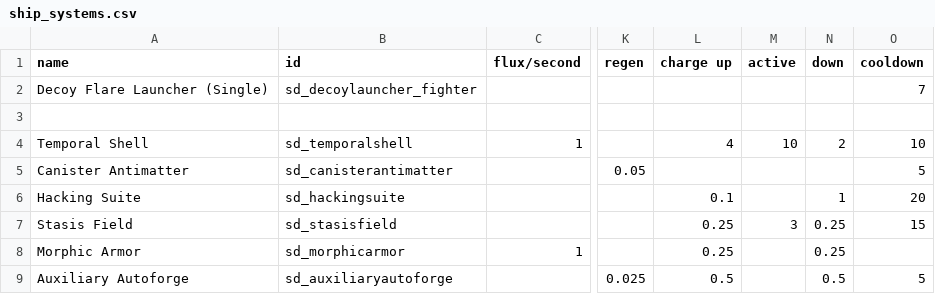
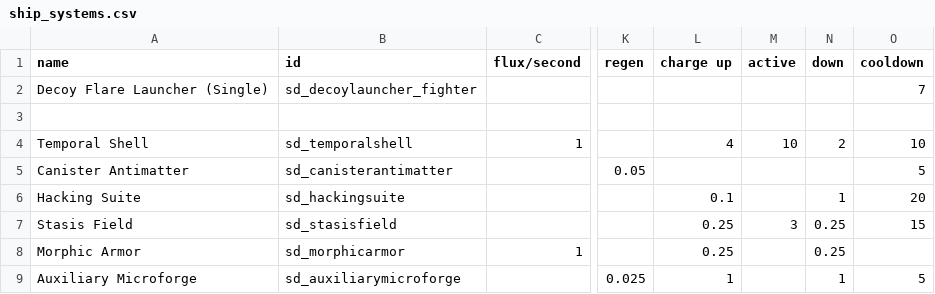
Before and after one commit to Sorrydough/Doughsector, a CSV file: data/shipsystems/ship_systems.csv, drawn as a sheet; only a part is shown, gaps mark what is left out; the diff names each change by its address in the sheet, - before the commit and + after, or states it on an @@ line.

```diff
--- a/data/shipsystems/ship_systems.csv
+++ b/data/shipsystems/ship_systems.csv
-A9 (name): Auxiliary Autoforge
+A9 (name): Auxiliary Microforge
-B9 (id): sd_auxiliaryautoforge
+B9 (id): sd_auxiliarymicroforge
-L9 (charge up): 0.5
+L9 (charge up): 1
-N9 (down): 0.5
+N9 (down): 1
```
Also changed, not shown: data/hulls/ship_data.csv, data/weapons/weapon_data.csv, 17 other files.
